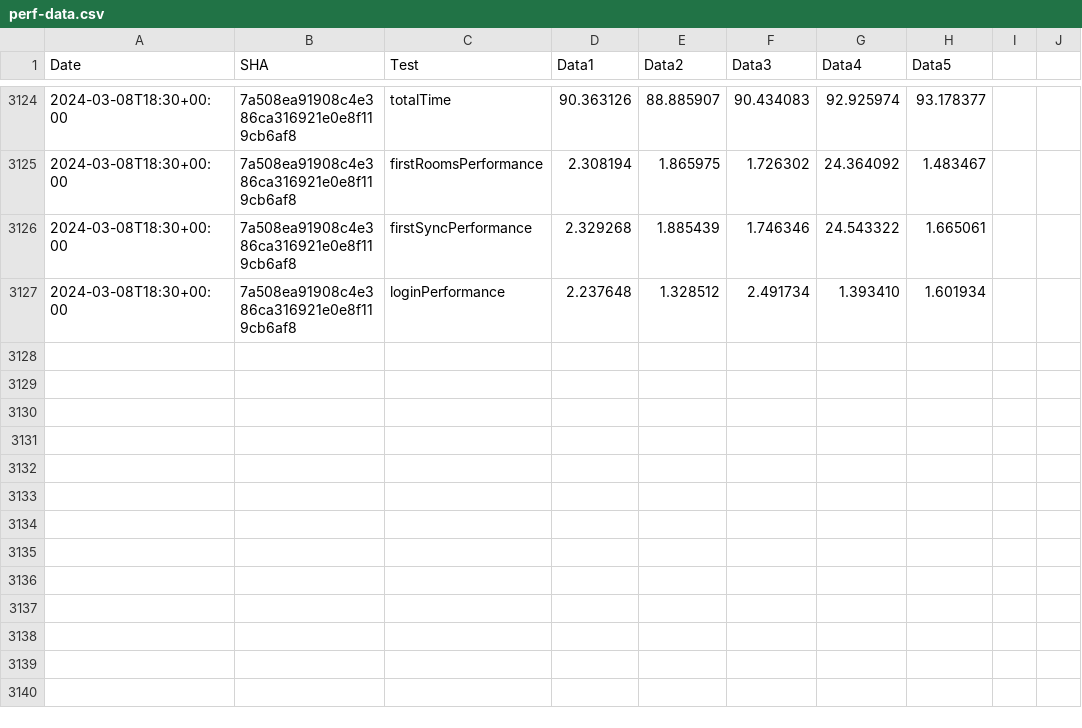
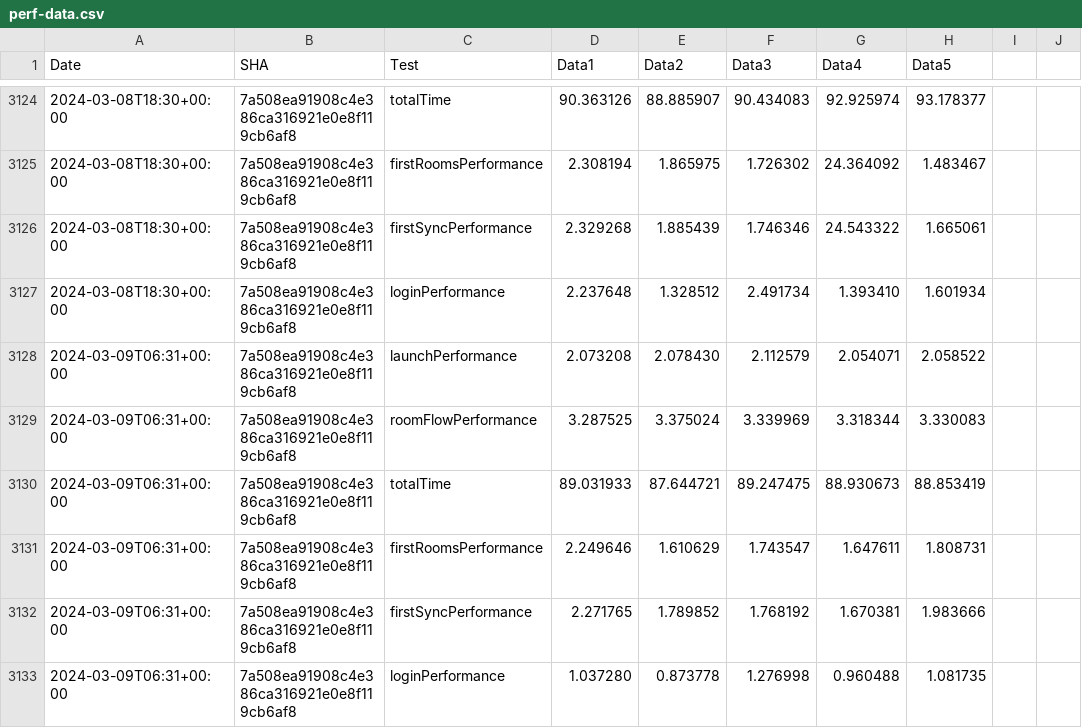
Before and after one commit to zyfra-hub/talks-ios, a CSV file: performance/perf-data.csv, drawn as a sheet; only a part is shown, gaps mark what is left out; the diff names each change by its address in the sheet, - before the commit and + after, or states it on an @@ line.

Commit message:
Results for 7a508ea91908c4e386ca316921e0e8f119cb6af8

```diff
--- a/performance/perf-data.csv
+++ b/performance/perf-data.csv
+row 3128: 2024-03-09T06:31+00:00 | 7a508ea91908c4e386ca316921e0e8f119cb6af8 | launchPerformance | 2.073208 | 2.078430 | 2.112579 | 2.054071 | 2.058522
+row 3129: 2024-03-09T06:31+00:00 | 7a508ea91908c4e386ca316921e0e8f119cb6af8 | roomFlowPerformance | 3.287525 | 3.375024 | 3.339969 | 3.318344 | 3.330083
+row 3130: 2024-03-09T06:31+00:00 | 7a508ea91908c4e386ca316921e0e8f119cb6af8 | totalTime | 89.031933 | 87.644721 | 89.247475 | 88.930673 | 88.853419
+row 3131: 2024-03-09T06:31+00:00 | 7a508ea91908c4e386ca316921e0e8f119cb6af8 | firstRoomsPerformance | 2.249646 | 1.610629 | 1.743547 | 1.647611 | 1.808731
+row 3132: 2024-03-09T06:31+00:00 | 7a508ea91908c4e386ca316921e0e8f119cb6af8 | firstSyncPerformance | 2.271765 | 1.789852 | 1.768192 | 1.670381 | 1.983666
+row 3133: 2024-03-09T06:31+00:00 | 7a508ea91908c4e386ca316921e0e8f119cb6af8 | loginPerformance | 1.037280 | 0.873778 | 1.276998 | 0.960488 | 1.081735
```
